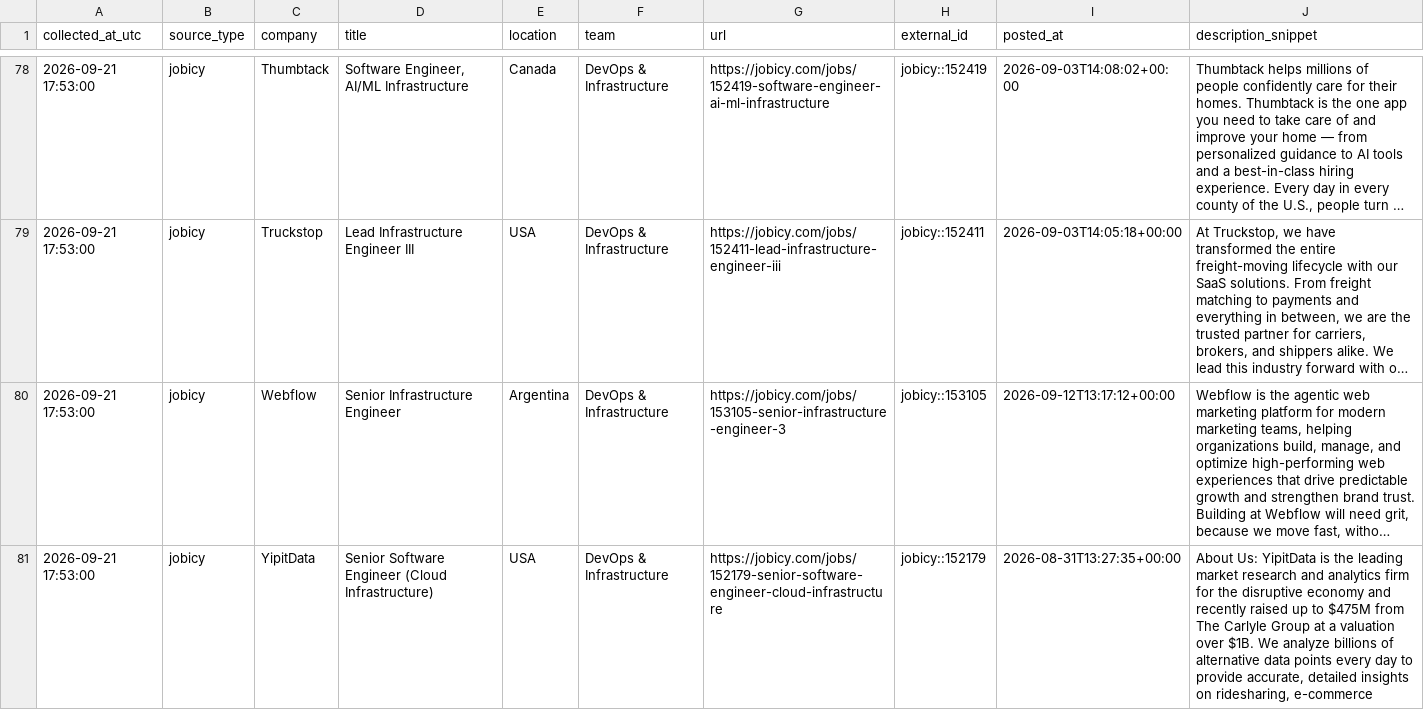
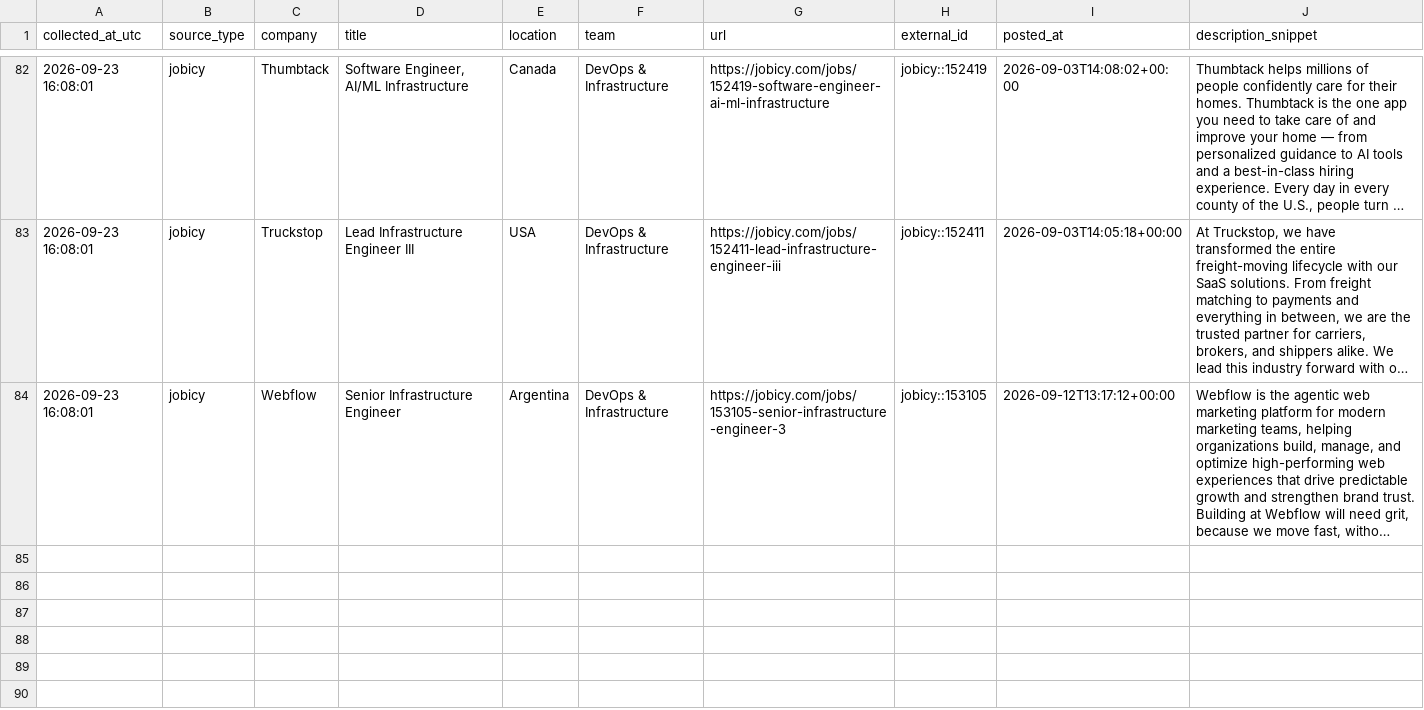
Before and after one commit to marmuzevichv/job-collector, a CSV file: latest_jobs_combined.csv, drawn as a sheet; only a part is shown, gaps mark what is left out; long unchanged cells end in …; removed rows and columns are numbered as before the commit, all else as after; the diff covers the shown part only; the diff names each change by its address in the sheet, - before the commit and + after, or states it on an @@ line.

```diff
--- a/latest_jobs_combined.csv
+++ b/latest_jobs_combined.csv
-A82:A84 (collected_at_utc): 2026-09-21 17:53:00
+A82:A84 (collected_at_utc): 2026-09-23 16:08:01
-row 81: 2026-09-21 17:53:00 | jobicy | YipitData | Senior Software Engineer (Cloud Infrastructure) | USA | DevOps & Infrastructure | https://jobicy.com/jobs/152179-senior-software-engineer-cloud-infrastructure | jobicy::152179 | 2026-08-31T13:27:35+00:00 | About Us: YipitData is the leading market research and analytics firm for the disruptive economy and recently raised up to $475M from The Carlyle Group at a valuation over $1B. We analyze billions of alternative data points every day to provide accurate, detailed insights on ridesharing, e-commerce
```
Also changed, not shown: 6 added rows, 2 removed rows and 94 edited cells elsewhere in this file, 1 other file.
